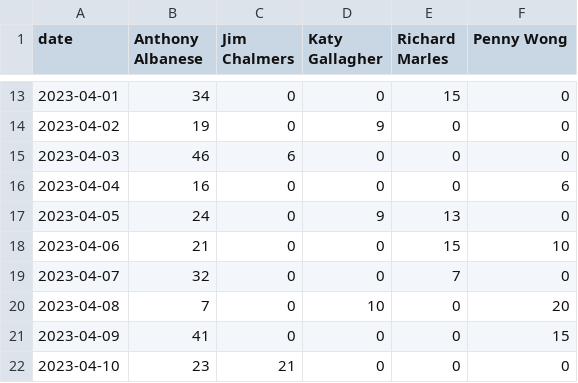
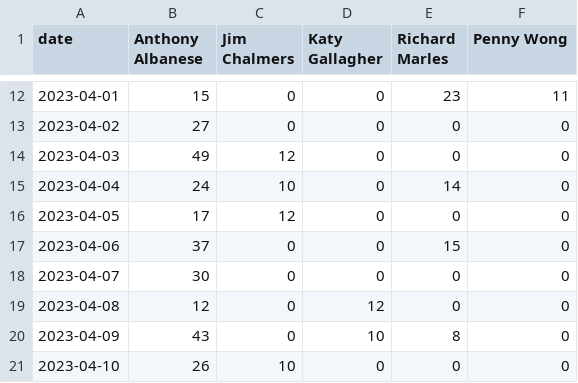
Before and after one commit to isentia-gapi/au_budget, a CSV file: search-30days-timeline-politicians.csv, drawn as a sheet; only a part is shown, gaps mark what is left out; the diff covers the shown part only.

```diff
--- a/search-30days-timeline-politicians.csv
+++ b/search-30days-timeline-politicians.csv
@@ -13,10 +12,10 @@ date,Anthony Albanese,Jim Chalmers,Katy Gallagher,Richard Marles,Penny Wong
-2023-04-01,34,0,0,15,0
-2023-04-02,19,0,9,0,0
-2023-04-03,46,6,0,0,0
-2023-04-04,16,0,0,0,6
-2023-04-05,24,0,9,13,0
-2023-04-06,21,0,0,15,10
-2023-04-07,32,0,0,7,0
-2023-04-08,7,0,10,0,20
-2023-04-09,41,0,0,0,15
-2023-04-10,23,21,0,0,0
+2023-04-01,15,0,0,23,11
+2023-04-02,27,0,0,0,0
+2023-04-03,49,12,0,0,0
+2023-04-04,24,10,0,14,0
+2023-04-05,17,12,0,0,0
+2023-04-06,37,0,0,15,0
+2023-04-07,30,0,0,0,0
+2023-04-08,12,0,12,0,0
+2023-04-09,43,0,10,8,0
+2023-04-10,26,10,0,0,0
```
Also changed, not shown: 1 added row, 1 removed row and 59 edited cells elsewhere in this file.
